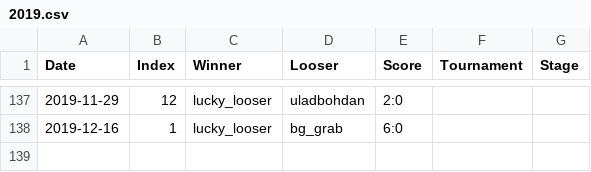
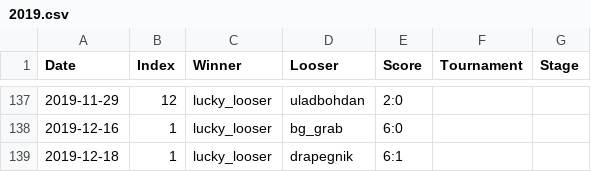
Before and after one commit to lzrby/squash, a CSV file: data/2019.csv, drawn as a sheet; only a part is shown, gaps mark what is left out.

```diff
--- a/data/2019.csv
+++ b/data/2019.csv
@@ -138 +138,2 @@ Date,Index,Winner,Looser,Score,Tournament,Stage
 2019-12-16,1,lucky_looser,bg_grab,6:0,,
+2019-12-18,1,lucky_looser,drapegnik,6:1,,
```
Also changed, not shown: 2 other files.
